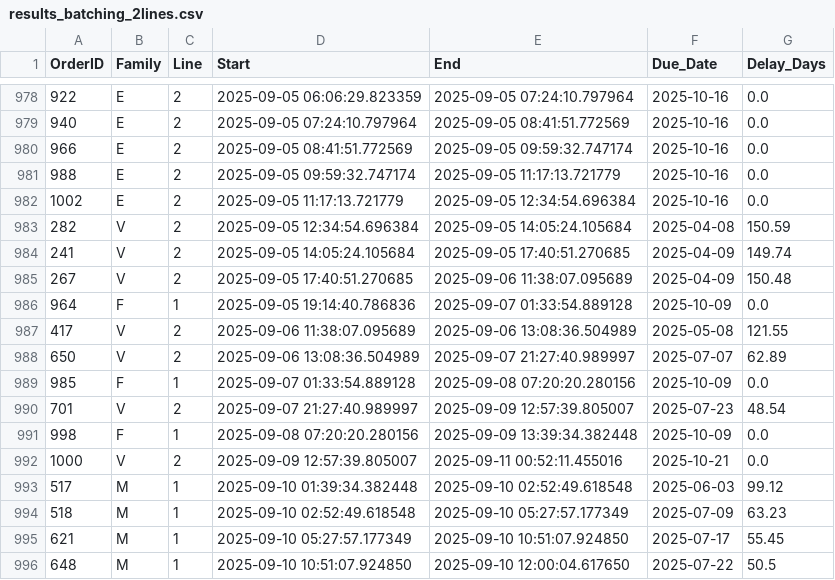
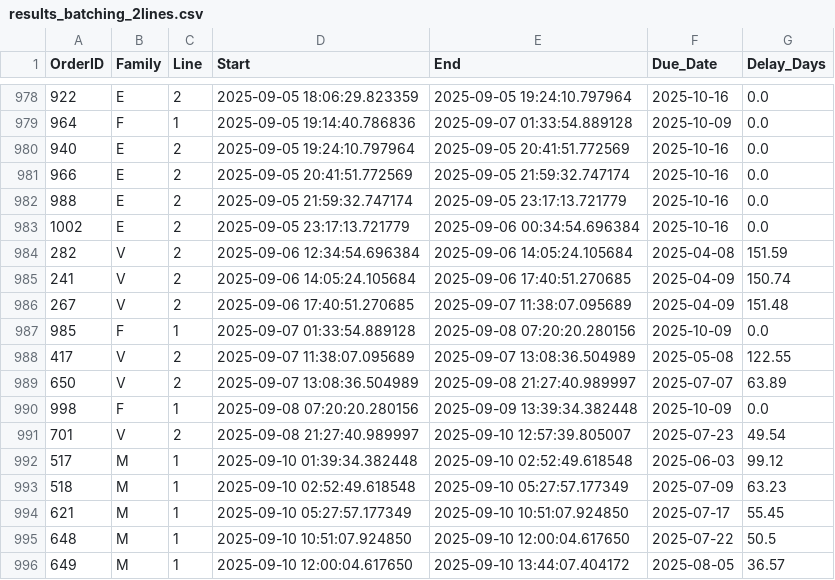
Before and after one commit to Hedi-Boukamcha/Simwell, a CSV file: results/results_batching_2lines.csv, drawn as a sheet; only a part is shown, gaps mark what is left out; the shorter side is filled out with more unchanged rows; the diff covers the shown part only.

```diff
--- a/results/results_batching_2lines.csv
+++ b/results/results_batching_2lines.csv
@@ -978,16 +978,15 @@ OrderID,Family,Line,Start,End,Due_Date,Delay_Days
-922,E,2,2025-09-05 06:06:29.823359,2025-09-05 07:24:10.797964,2025-10-16,0.0
-940,E,2,2025-09-05 07:24:10.797964,2025-09-05 08:41:51.772569,2025-10-16,0.0
-966,E,2,2025-09-05 08:41:51.772569,2025-09-05 09:59:32.747174,2025-10-16,0.0
-988,E,2,2025-09-05 09:59:32.747174,2025-09-05 11:17:13.721779,2025-10-16,0.0
-1002,E,2,2025-09-05 11:17:13.721779,2025-09-05 12:34:54.696384,2025-10-16,0.0
-282,V,2,2025-09-05 12:34:54.696384,2025-09-05 14:05:24.105684,2025-04-08,150.59
-241,V,2,2025-09-05 14:05:24.105684,2025-09-05 17:40:51.270685,2025-04-09,149.74
-267,V,2,2025-09-05 17:40:51.270685,2025-09-06 11:38:07.095689,2025-04-09,150.48
+922,E,2,2025-09-05 18:06:29.823359,2025-09-05 19:24:10.797964,2025-10-16,0.0
 964,F,1,2025-09-05 19:14:40.786836,2025-09-07 01:33:54.889128,2025-10-09,0.0
-417,V,2,2025-09-06 11:38:07.095689,2025-09-06 13:08:36.504989,2025-05-08,121.55
-650,V,2,2025-09-06 13:08:36.504989,2025-09-07 21:27:40.989997,2025-07-07,62.89
+940,E,2,2025-09-05 19:24:10.797964,2025-09-05 20:41:51.772569,2025-10-16,0.0
+966,E,2,2025-09-05 20:41:51.772569,2025-09-05 21:59:32.747174,2025-10-16,0.0
+988,E,2,2025-09-05 21:59:32.747174,2025-09-05 23:17:13.721779,2025-10-16,0.0
+1002,E,2,2025-09-05 23:17:13.721779,2025-09-06 00:34:54.696384,2025-10-16,0.0
+282,V,2,2025-09-06 12:34:54.696384,2025-09-06 14:05:24.105684,2025-04-08,151.59
+241,V,2,2025-09-06 14:05:24.105684,2025-09-06 17:40:51.270685,2025-04-09,150.74
+267,V,2,2025-09-06 17:40:51.270685,2025-09-07 11:38:07.095689,2025-04-09,151.48
 985,F,1,2025-09-07 01:33:54.889128,2025-09-08 07:20:20.280156,2025-10-09,0.0
-701,V,2,2025-09-07 21:27:40.989997,2025-09-09 12:57:39.805007,2025-07-23,48.54
+417,V,2,2025-09-07 11:38:07.095689,2025-09-07 13:08:36.504989,2025-05-08,122.55
+650,V,2,2025-09-07 13:08:36.504989,2025-09-08 21:27:40.989997,2025-07-07,63.89
 998,F,1,2025-09-08 07:20:20.280156,2025-09-09 13:39:34.382448,2025-10-09,0.0
-1000,V,2,2025-09-09 12:57:39.805007,2025-09-11 00:52:11.455016,2025-10-21,0.0
+701,V,2,2025-09-08 21:27:40.989997,2025-09-10 12:57:39.805007,2025-07-23,49.54
 517,M,1,2025-09-10 01:39:34.382448,2025-09-10 02:52:49.618548,2025-06-03,99.12
```
Also changed, not shown: 1 added row and 42 edited cells elsewhere in this file, results/metrics_all.csv, 4 other files.
